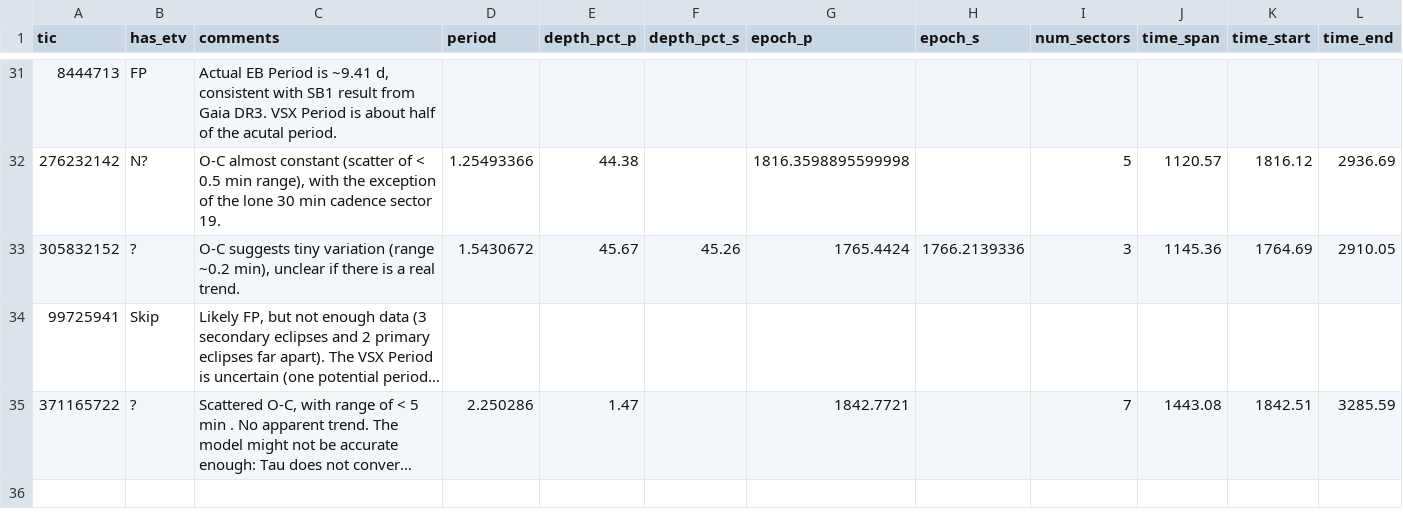
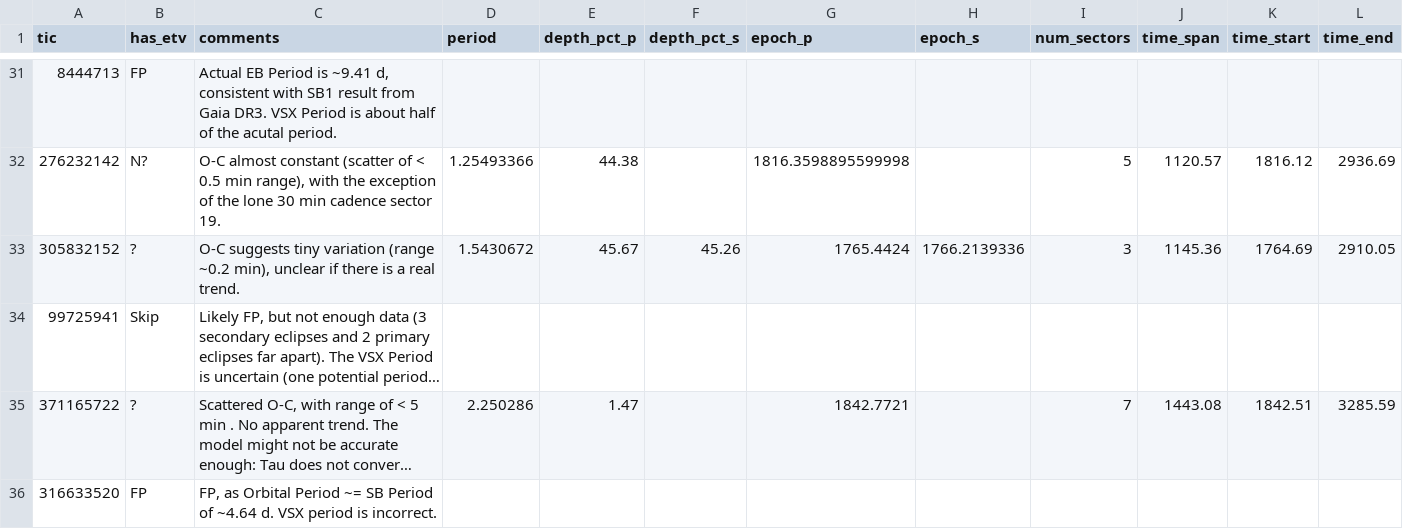
Before and after one commit to orionlee/PH_TESS_I_LightCurveViewer, a CSV file: eb_with_diff_sb_period/etv/etv_summary.csv, drawn as a sheet; only a part is shown, gaps mark what is left out; long unchanged cells end in …; the diff names each change by its address in the sheet, - before the commit and + after, or states it on an @@ line.

Commit message:
ETV for TIC 316633520: FP, Orbital Period ~= SB Period

```diff
--- a/eb_with_diff_sb_period/etv/etv_summary.csv
+++ b/eb_with_diff_sb_period/etv/etv_summary.csv
+row 36: 316633520 | FP | FP, as Orbital Period ~= SB Period of ~4.64 d. VSX period is incorrect.
```
Also changed, not shown: 1 other file.
